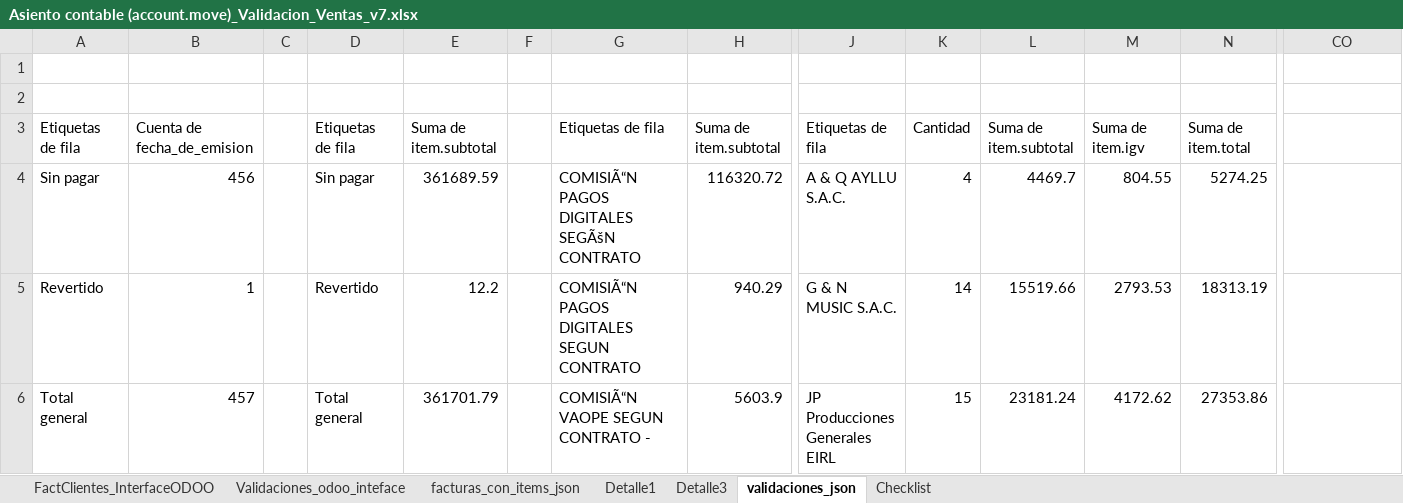
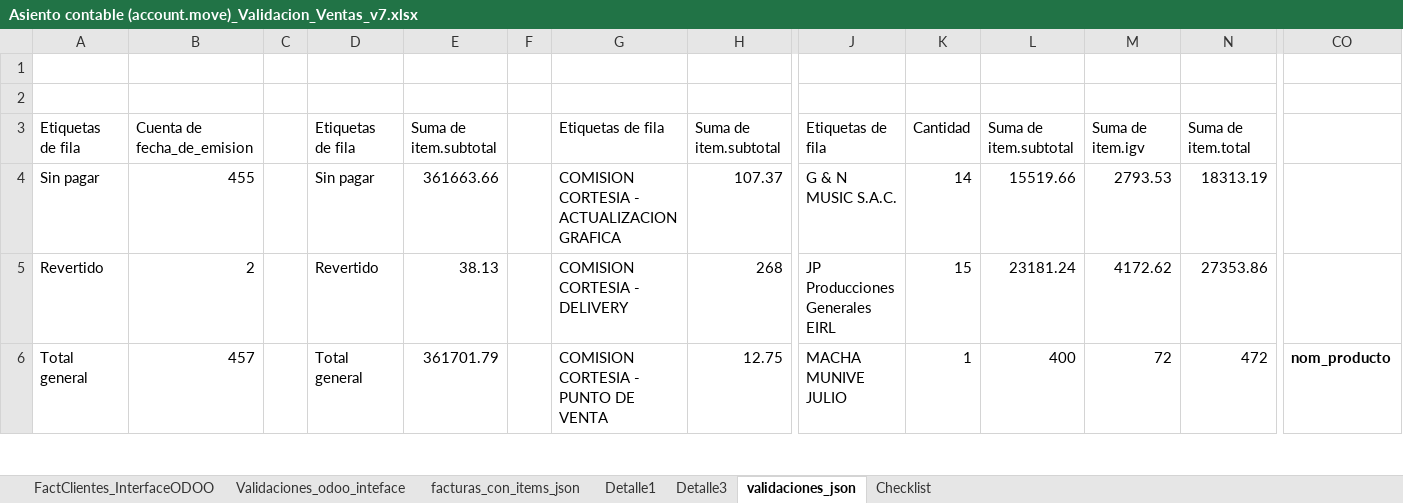
Before and after one commit to Johan1ZC/vaope-bi, an Excel workbook: 4_Validaciones/Informe Ventas y Egresos/Ventas/Asiento contable (account.move)_Validacion_Ventas_v7.xlsx, sheet validaciones_json, drawn as a sheet; only a part is shown, gaps mark what is left out; values as stored, in another font and other column widths than the file's, no borders; charts and pictures not drawn; the diff covers the shown part only; the diff names each change by its address in the sheet, - before the commit and + after, or states it on an @@ line.

```diff
--- a/4_Validaciones/Informe Ventas y Egresos/Ventas/Asiento contable (account.move)_Validacion_Ventas_v7.xlsx (sheet validaciones_json)
+++ b/4_Validaciones/Informe Ventas y Egresos/Ventas/Asiento contable (account.move)_Validacion_Ventas_v7.xlsx (sheet validaciones_json)
-B4: 456
+B4: 455
-E4: 361689.59
+E4: 361663.66
-G4: COMISIÃ“N PAGOS DIGITALES SEGÃšN CONTRATO
+G4: COMISION CORTESIA - ACTUALIZACION GRAFICA
-H4: 116320.72
+H4: 107.37
-J4: A & Q AYLLU S.A.C.
+J4: G & N MUSIC S.A.C.
-K4: 4
+K4: 14
-L4: 4469.7
+L4: 15519.66
-M4: 804.55
+M4: 2793.53
-N4: 5274.25
+N4: 18313.19
-B5: 1
+B5: 2
-E5: 12.2
+E5: 38.13
-G5: COMISIÃ“N PAGOS DIGITALES SEGUN CONTRATO
+G5: COMISION CORTESIA - DELIVERY
-H5: 940.29
+H5: 268
-J5: G & N MUSIC S.A.C.
+J5: JP Producciones Generales EIRL
-K5: 14
+K5: 15
-L5: 15519.66
+L5: 23181.24
-M5: 2793.53
+M5: 4172.62
-N5: 18313.19
+N5: 27353.86
-G6: COMISIÃ“N VAOPE SEGUN CONTRATO -
+G6: COMISION CORTESIA - PUNTO DE VENTA
-H6: 5603.9
+H6: 12.75
-J6: JP Producciones Generales EIRL
+J6: MACHA MUNIVE JULIO
-K6: 15
+K6: 1
-L6: 23181.24
+L6: 400
-M6: 4172.62
+M6: 72
-N6: 27353.86
+N6: 472
-CO6: (empty)
+CO6: nom_producto
```
Also changed, not shown: 1026 edited cells elsewhere in this sheet, sheet facturas_con_items_json, 36 other files.
